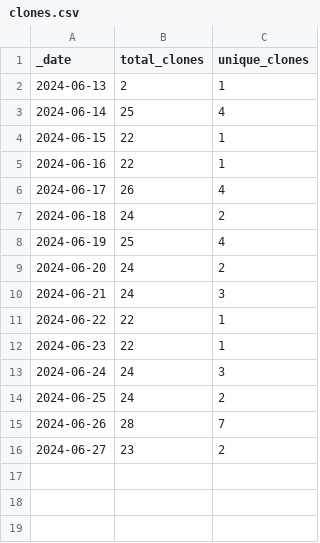
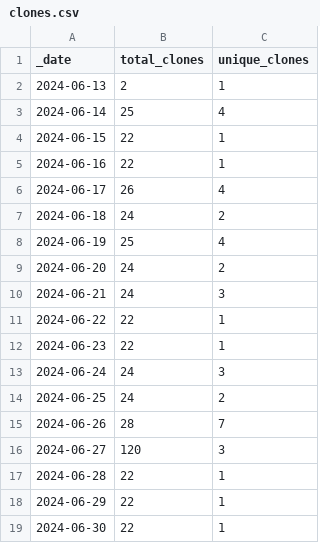
Before and after one commit to ansible-middleware/keycloak, a CSV file: traffic/clones.csv, drawn as a sheet.

```diff
--- a/traffic/clones.csv
+++ b/traffic/clones.csv
@@ -15,2 +15,5 @@ _date,total_clones,unique_clones
 2024-06-26,28,7
-2024-06-27,23,2
+2024-06-27,120,3
+2024-06-28,22,1
+2024-06-29,22,1
+2024-06-30,22,1
```
Also changed, not shown: traffic/views.csv, 1 other file.
